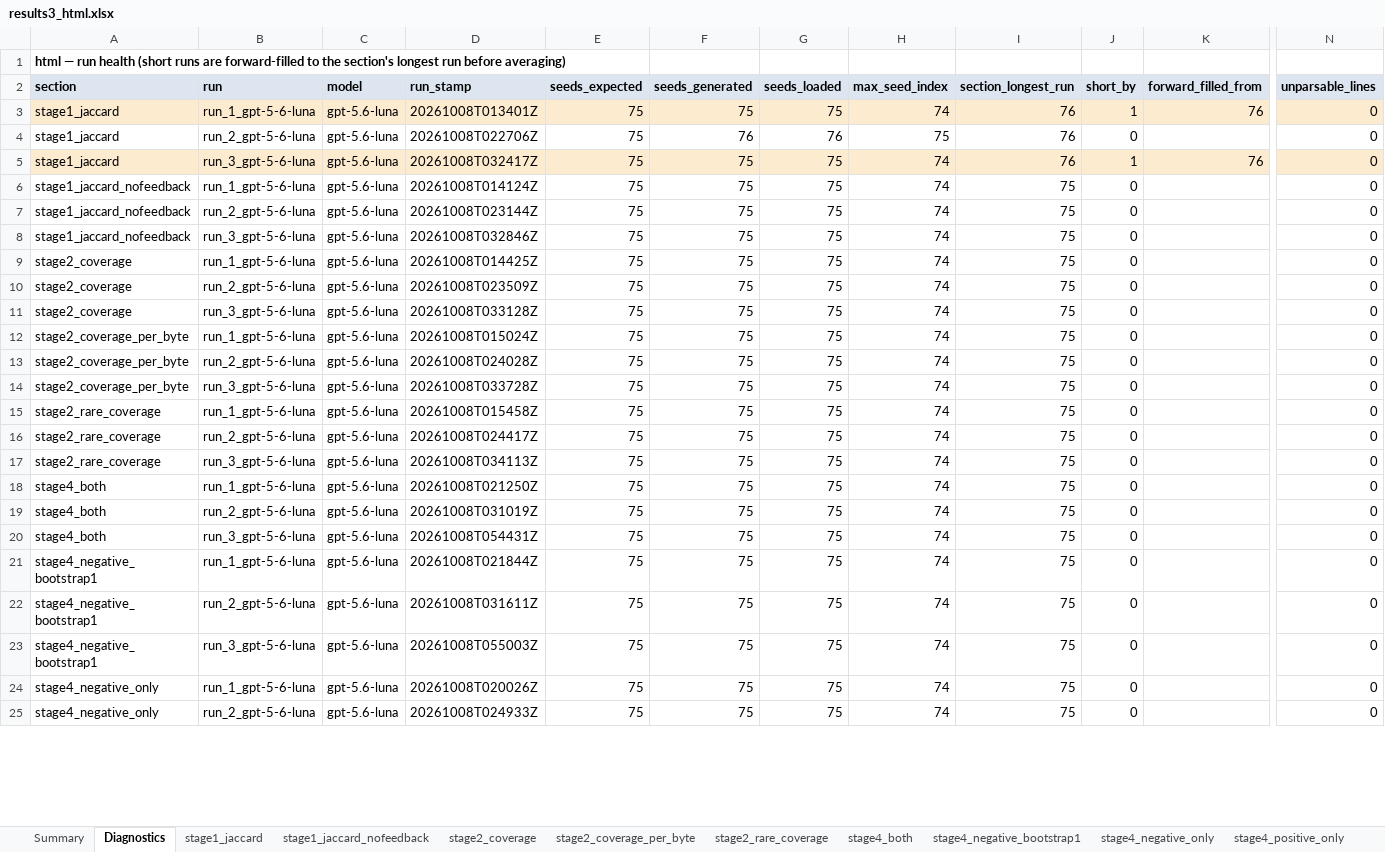
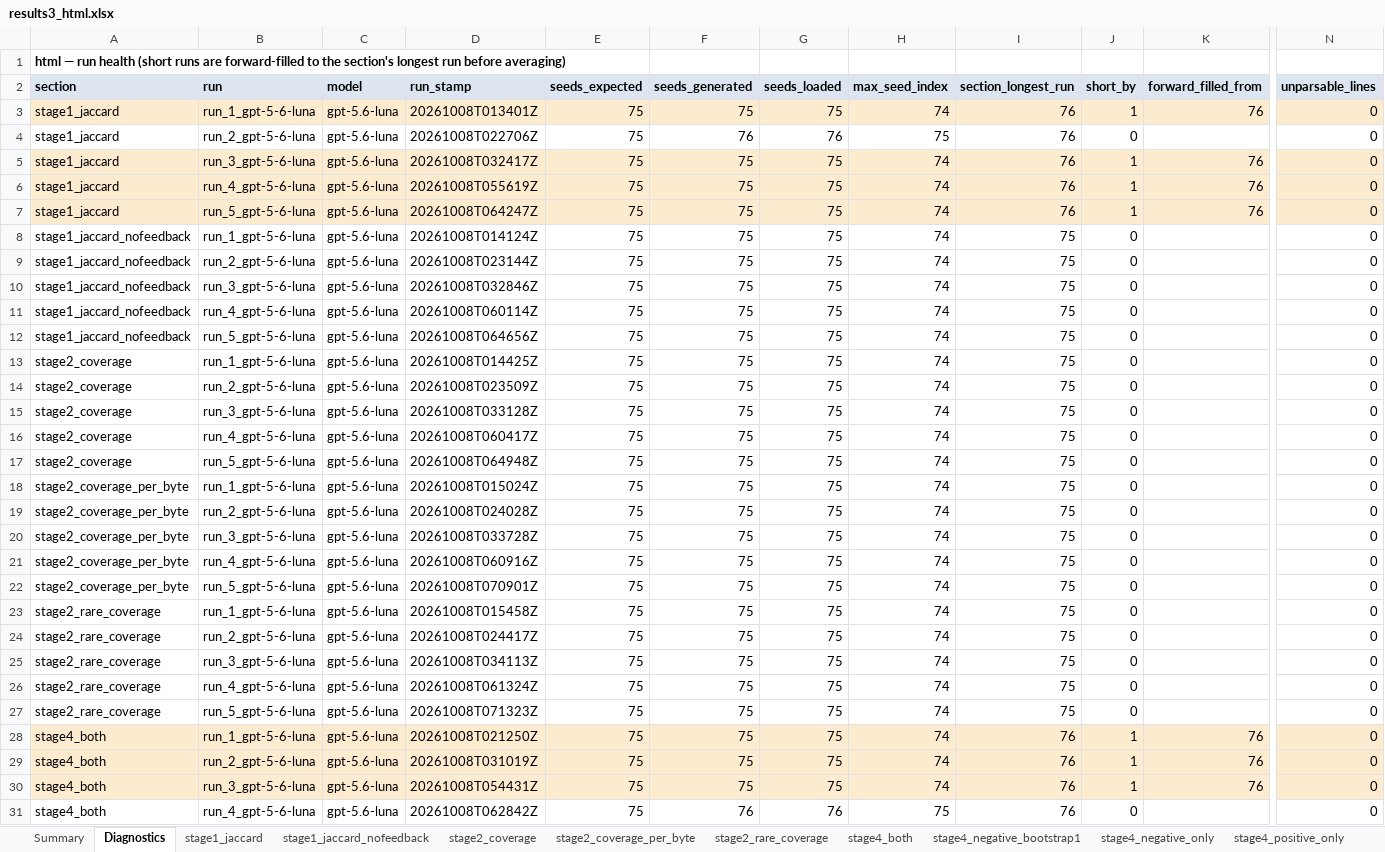
Before and after one commit to Kez-L/FYP, an Excel workbook: AgentAFL/prompt_tests/analysis/excel/results3_html.xlsx, sheet Diagnostics, drawn as a sheet; only a part is shown, gaps mark what is left out; the shorter side is filled out with more unchanged rows; values as stored, in another font and other column widths than the file's, no borders; addresses are those after the commit; rows hold the shown columns only; the diff covers the shown part only; the diff names each change by its address in the sheet, - before the commit and + after, or states it on an @@ line.

```diff
--- a/AgentAFL/prompt_tests/analysis/excel/results3_html.xlsx (sheet Diagnostics)
+++ b/AgentAFL/prompt_tests/analysis/excel/results3_html.xlsx (sheet Diagnostics)
+row 6: stage1_jaccard | run_4_gpt-5-6-luna | gpt-5.6-luna | 20261008T055619Z | 75 | 75 | 75 | 74 | 76 | 1 | 76 | 0
+row 7: stage1_jaccard | run_5_gpt-5-6-luna | gpt-5.6-luna | 20261008T064247Z | 75 | 75 | 75 | 74 | 76 | 1 | 76 | 0
+row 11: stage1_jaccard_nofeedback | run_4_gpt-5-6-luna | gpt-5.6-luna | 20261008T060114Z | 75 | 75 | 75 | 74 | 75 | 0 |  | 0
+row 12: stage1_jaccard_nofeedback | run_5_gpt-5-6-luna | gpt-5.6-luna | 20261008T064656Z | 75 | 75 | 75 | 74 | 75 | 0 |  | 0
+row 16: stage2_coverage | run_4_gpt-5-6-luna | gpt-5.6-luna | 20261008T060417Z | 75 | 75 | 75 | 74 | 75 | 0 |  | 0
+row 17: stage2_coverage | run_5_gpt-5-6-luna | gpt-5.6-luna | 20261008T064948Z | 75 | 75 | 75 | 74 | 75 | 0 |  | 0
+row 21: stage2_coverage_per_byte | run_4_gpt-5-6-luna | gpt-5.6-luna | 20261008T060916Z | 75 | 75 | 75 | 74 | 75 | 0 |  | 0
+row 22: stage2_coverage_per_byte | run_5_gpt-5-6-luna | gpt-5.6-luna | 20261008T070901Z | 75 | 75 | 75 | 74 | 75 | 0 |  | 0
+row 26: stage2_rare_coverage | run_4_gpt-5-6-luna | gpt-5.6-luna | 20261008T061324Z | 75 | 75 | 75 | 74 | 75 | 0 |  | 0
+row 27: stage2_rare_coverage | run_5_gpt-5-6-luna | gpt-5.6-luna | 20261008T071323Z | 75 | 75 | 75 | 74 | 75 | 0 |  | 0
-A28:N30 fill: none
+A28:N30 fill: #FDEBD0
-I28:I30 (section_longest_run): 75
+I28:I30 (section_longest_run): 76
-J28:J30 (short_by): 0
+J28:J30 (short_by): 1
-K28:K30 (forward_filled_from): (empty)
+K28:K30 (forward_filled_from): 76
+row 31: stage4_both | run_4_gpt-5-6-luna | gpt-5.6-luna | 20261008T062842Z | 75 | 76 | 76 | 75 | 76 | 0 |  | 0
```
Also changed, not shown: 7 added rows, 1 edited cell and cell formats elsewhere in this sheet, sheet Summary, sheet stage2_rare_coverage, sheet stage2_coverage_per_byte, sheet stage2_coverage, sheet stage4_positive_only, sheet stage4_negative_bootstrap1, 4 more sheets, formulas that keep their value, charts or pictures, 6 other files.
